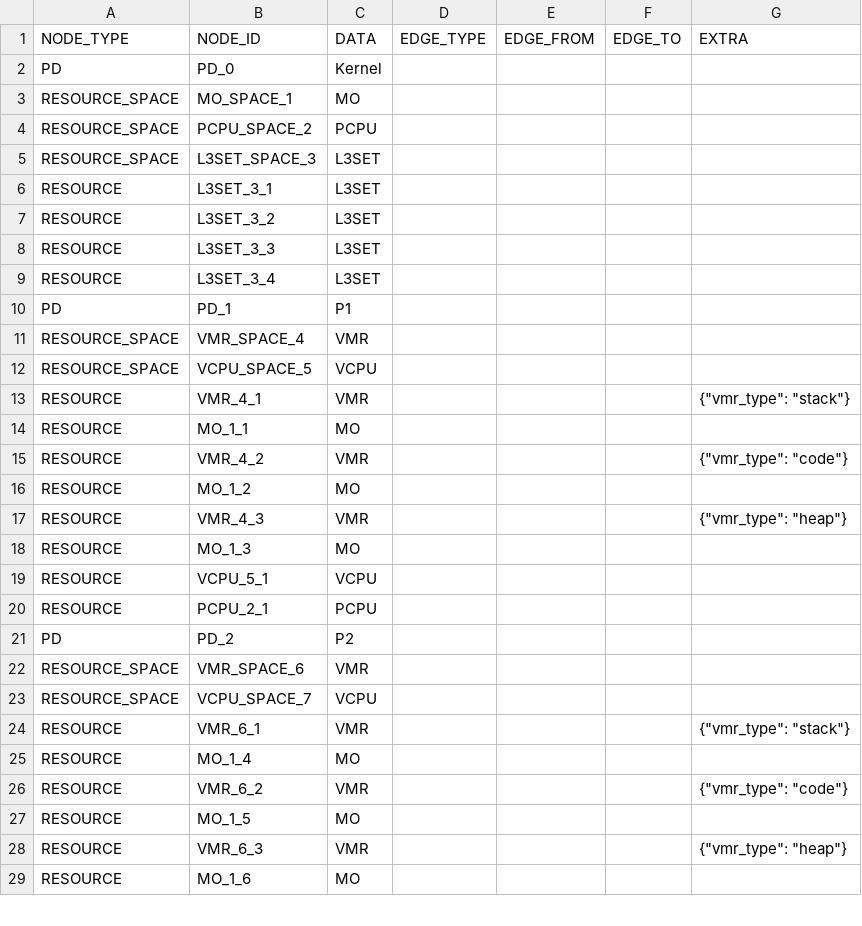
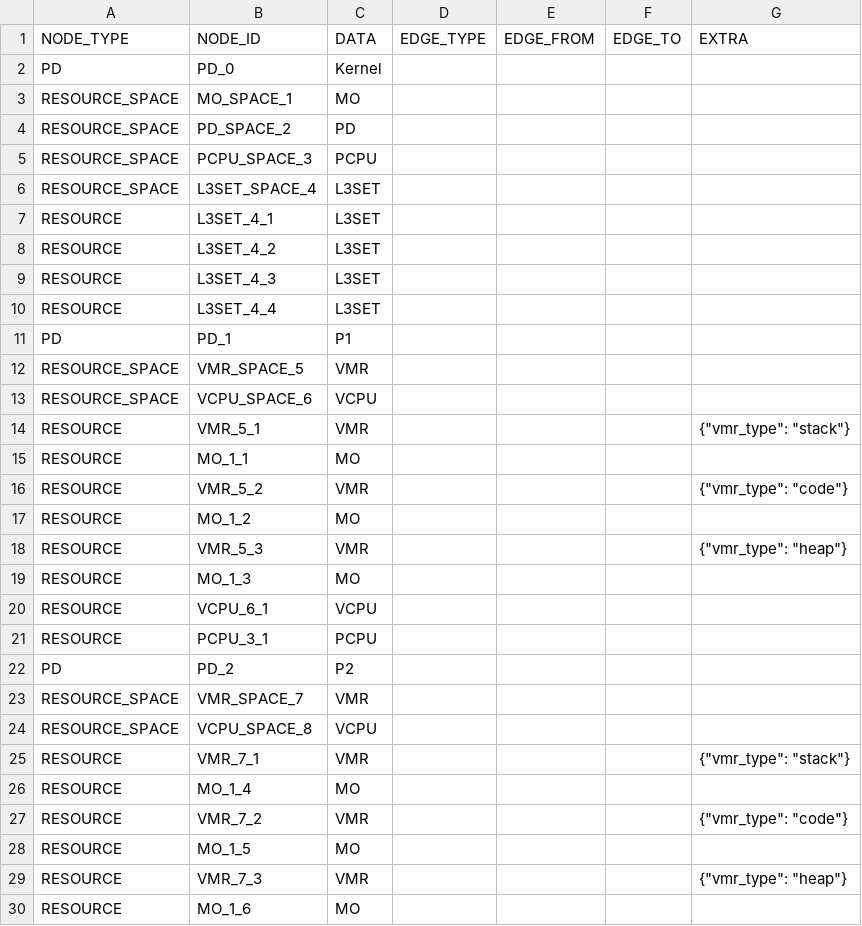
Before and after one commit to sid-agrawal/OSmosis, a CSV file: scripts/proc/outputs/cz_manual/processes.csv, drawn as a sheet; only a part is shown; the diff covers the shown part only.

Commit message:
WIP: model PD as resources in generic_model_v2

```diff
--- a/scripts/proc/outputs/cz_manual/processes.csv
+++ b/scripts/proc/outputs/cz_manual/processes.csv
@@ -3,27 +3,28 @@ PD,PD_0,Kernel,,,,
 RESOURCE_SPACE,MO_SPACE_1,MO,,,,
-RESOURCE_SPACE,PCPU_SPACE_2,PCPU,,,,
-RESOURCE_SPACE,L3SET_SPACE_3,L3SET,,,,
-RESOURCE,L3SET_3_1,L3SET,,,,
-RESOURCE,L3SET_3_2,L3SET,,,,
-RESOURCE,L3SET_3_3,L3SET,,,,
-RESOURCE,L3SET_3_4,L3SET,,,,
+RESOURCE_SPACE,PD_SPACE_2,PD,,,,
+RESOURCE_SPACE,PCPU_SPACE_3,PCPU,,,,
+RESOURCE_SPACE,L3SET_SPACE_4,L3SET,,,,
+RESOURCE,L3SET_4_1,L3SET,,,,
+RESOURCE,L3SET_4_2,L3SET,,,,
+RESOURCE,L3SET_4_3,L3SET,,,,
+RESOURCE,L3SET_4_4,L3SET,,,,
 PD,PD_1,P1,,,,
-RESOURCE_SPACE,VMR_SPACE_4,VMR,,,,
-RESOURCE_SPACE,VCPU_SPACE_5,VCPU,,,,
-RESOURCE,VMR_4_1,VMR,,,,"{""vmr_type"": ""stack""}"
+RESOURCE_SPACE,VMR_SPACE_5,VMR,,,,
+RESOURCE_SPACE,VCPU_SPACE_6,VCPU,,,,
+RESOURCE,VMR_5_1,VMR,,,,"{""vmr_type"": ""stack""}"
 RESOURCE,MO_1_1,MO,,,,
-RESOURCE,VMR_4_2,VMR,,,,"{""vmr_type"": ""code""}"
+RESOURCE,VMR_5_2,VMR,,,,"{""vmr_type"": ""code""}"
 RESOURCE,MO_1_2,MO,,,,
-RESOURCE,VMR_4_3,VMR,,,,"{""vmr_type"": ""heap""}"
+RESOURCE,VMR_5_3,VMR,,,,"{""vmr_type"": ""heap""}"
 RESOURCE,MO_1_3,MO,,,,
-RESOURCE,VCPU_5_1,VCPU,,,,
-RESOURCE,PCPU_2_1,PCPU,,,,
+RESOURCE,VCPU_6_1,VCPU,,,,
+RESOURCE,PCPU_3_1,PCPU,,,,
 PD,PD_2,P2,,,,
-RESOURCE_SPACE,VMR_SPACE_6,VMR,,,,
-RESOURCE_SPACE,VCPU_SPACE_7,VCPU,,,,
-RESOURCE,VMR_6_1,VMR,,,,"{""vmr_type"": ""stack""}"
+RESOURCE_SPACE,VMR_SPACE_7,VMR,,,,
+RESOURCE_SPACE,VCPU_SPACE_8,VCPU,,,,
+RESOURCE,VMR_7_1,VMR,,,,"{""vmr_type"": ""stack""}"
 RESOURCE,MO_1_4,MO,,,,
-RESOURCE,VMR_6_2,VMR,,,,"{""vmr_type"": ""code""}"
+RESOURCE,VMR_7_2,VMR,,,,"{""vmr_type"": ""code""}"
 RESOURCE,MO_1_5,MO,,,,
-RESOURCE,VMR_6_3,VMR,,,,"{""vmr_type"": ""heap""}"
+RESOURCE,VMR_7_3,VMR,,,,"{""vmr_type"": ""heap""}"
 RESOURCE,MO_1_6,MO,,,,
```
Also changed, not shown: 3 added rows and 66 edited cells elsewhere in this file, scripts/proc/outputs/cz_manual/processes.csv_dir/processes.csv_edge.csv, scripts/proc/outputs/cz_manual/processes.csv_dir/processes.csv_res.csv, 3 other files.
